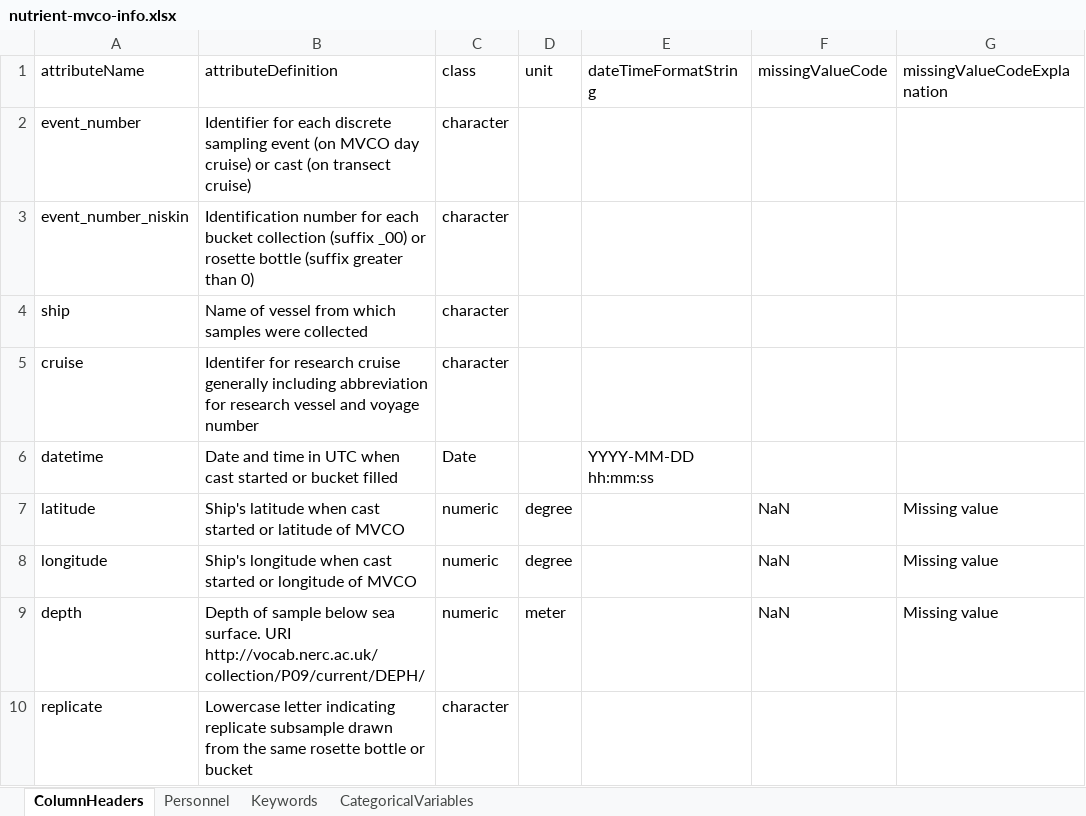
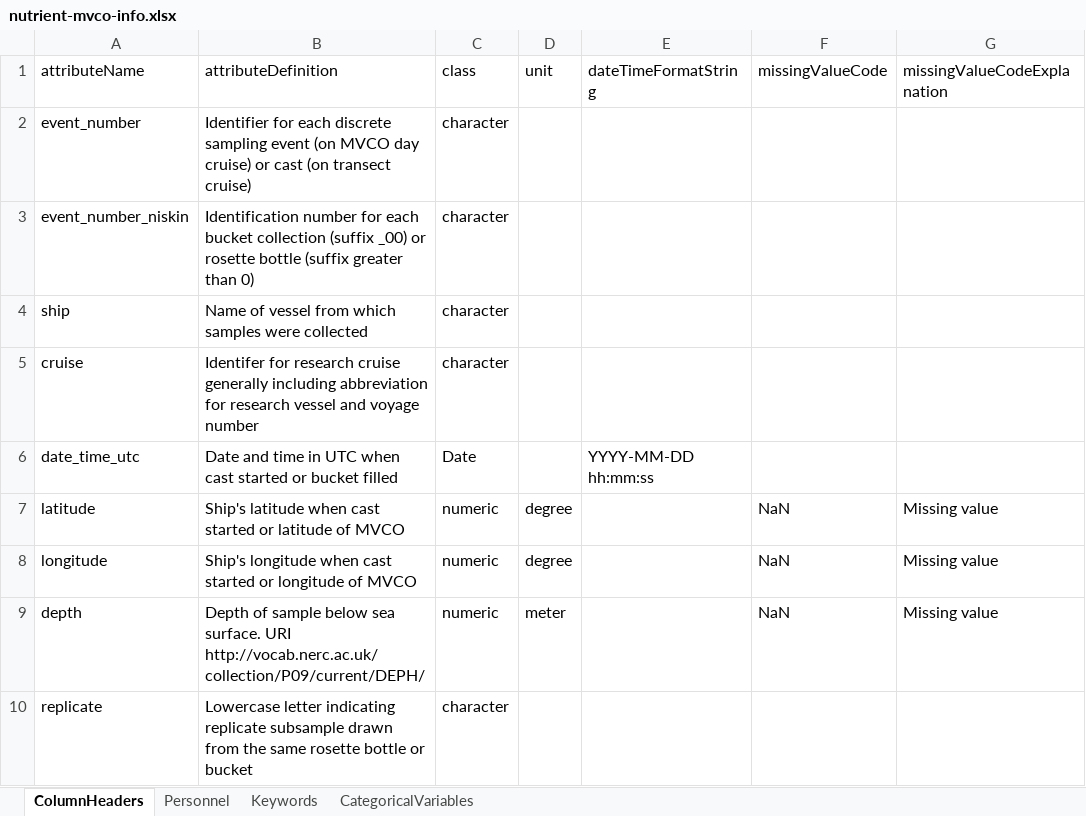
Before and after one commit to WHOIGit/nes-lter-nutrient, an Excel workbook: nutrient-mvco-info.xlsx, sheet ColumnHeaders, drawn as a sheet; only a part is shown; values as stored, in another font and other column widths than the file's, no borders; the diff names each change by its address in the sheet, - before the commit and + after, or states it on an @@ line.

```diff
--- a/nutrient-mvco-info.xlsx (sheet ColumnHeaders)
+++ b/nutrient-mvco-info.xlsx (sheet ColumnHeaders)
-A6 (attributeName): datetime
+A6 (attributeName): date_time_utc
```
Also changed, not shown: version_comparison.xlsx, 5 other files.
